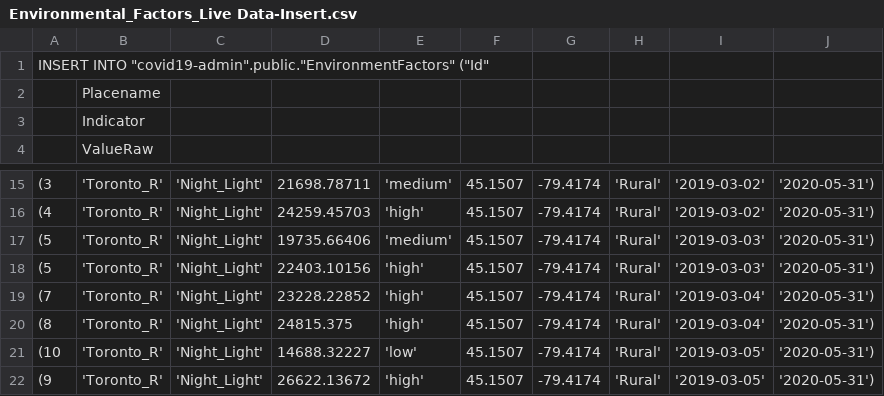
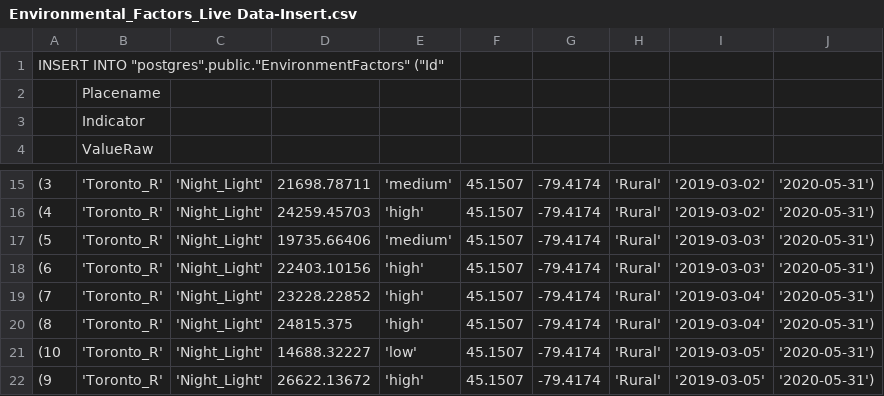
Before and after one commit to DeploySolutions/hackathon-spaceapps-covid-19, a CSV file: Data/Environmental_Factors_Live Data-Insert.csv, drawn as a sheet; only a part is shown, gaps mark what is left out.

Commit message:
Update db table name and fix pk duplicate error

```diff
--- a/Data/Environmental_Factors_Live Data-Insert.csv
+++ b/Data/Environmental_Factors_Live Data-Insert.csv
@@ -1,2 +1,2 @@
-INSERT INTO "covid19-admin".public."EnvironmentFactors" ("Id"
+INSERT INTO "postgres".public."EnvironmentFactors" ("Id"
  ,"Placename"
@@ -17,3 +17,3 @@
 (5,'Toronto_R','Night_Light',19735.66406,'medium',45.1507,-79.4174,'Rural','2019-03-03','2020-05-31'),
-(5,'Toronto_R','Night_Light',22403.10156,'high',45.1507,-79.4174,'Rural','2019-03-03','2020-05-31'),
+(6,'Toronto_R','Night_Light',22403.10156,'high',45.1507,-79.4174,'Rural','2019-03-03','2020-05-31'),
 (7,'Toronto_R','Night_Light',23228.22852,'high',45.1507,-79.4174,'Rural','2019-03-04','2020-05-31'),
```
